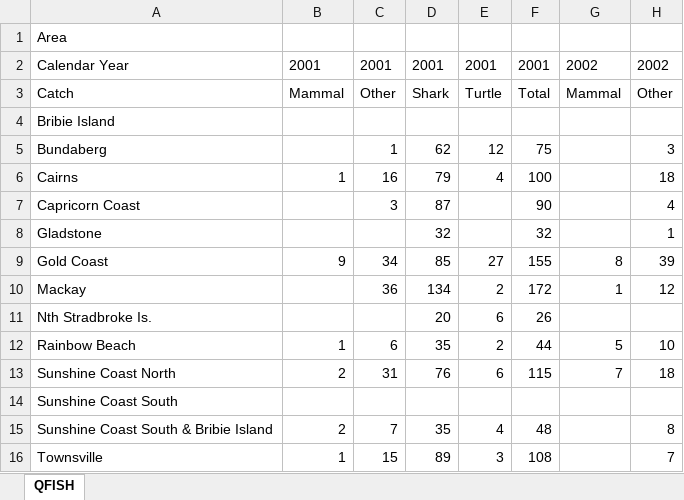
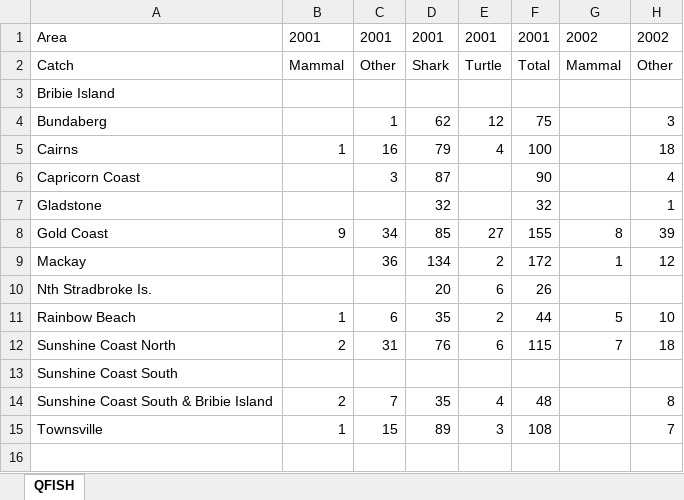
Before and after one commit to jacquelinem1024/Mod_4_personal, an Excel workbook: data/QFISH.xlsx, sheet QFISH, drawn as a sheet; only a part is shown; values as stored, in another font and other column widths than the file's, no borders; removed rows and columns are numbered as before the commit, all else as after; rows hold the shown columns only; the diff names each change by its address in the sheet, - before the commit and + after, or states it on an @@ line.

Commit message:
excel_qfish

```diff
--- a/data/QFISH.xlsx (sheet QFISH)
+++ b/data/QFISH.xlsx (sheet QFISH)
-row 1: Area
-A1: Calendar Year
+A1: Area
```
